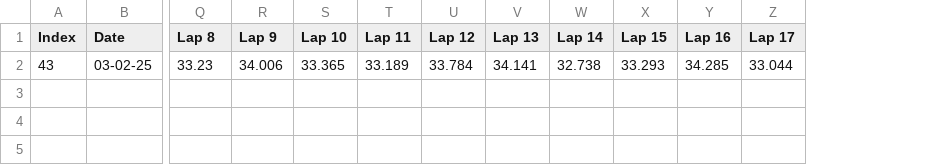
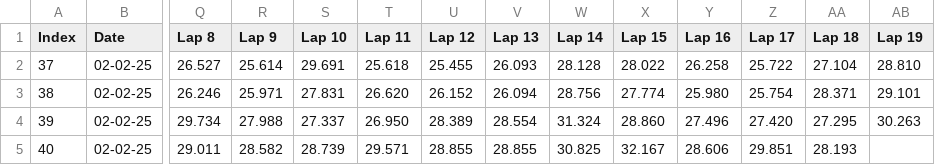
Before and after one commit to jeffscrum/hat4head, a CSV file: test.csv, drawn as a sheet; only a part is shown, gaps mark what is left out; removed rows and columns are numbered as before the commit, all else as after; rows hold the shown columns only; the diff names each change by its address in the sheet, - before the commit and + after, or states it on an @@ line.

```diff
--- a/test.csv
+++ b/test.csv
+column AA (Lap 18), empty
+column AB (Lap 19), empty
-row 2: 43 | 03-02-25 | 33.23 | 34.006 | 33.365 | 33.189 | 33.784 | 34.141 | 32.738 | 33.293 | 34.285 | 33.044
+row 2: 37 | 02-02-25 | 26.527 | 25.614 | 29.691 | 25.618 | 25.455 | 26.093 | 28.128 | 28.022 | 26.258 | 25.722 | 27.104 | 28.810
+row 3: 38 | 02-02-25 | 26.246 | 25.971 | 27.831 | 26.620 | 26.152 | 26.094 | 28.756 | 27.774 | 25.980 | 25.754 | 28.371 | 29.101
+row 4: 39 | 02-02-25 | 29.734 | 27.988 | 27.337 | 26.950 | 28.389 | 28.554 | 31.324 | 28.860 | 27.496 | 27.420 | 27.295 | 30.263
+row 5: 40 | 02-02-25 | 29.011 | 28.582 | 28.739 | 29.571 | 28.855 | 28.855 | 30.825 | 32.167 | 28.606 | 29.851 | 28.193
```
